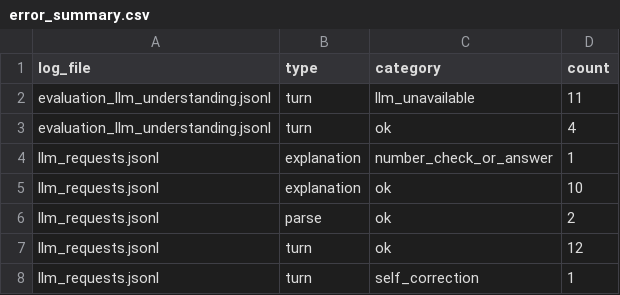
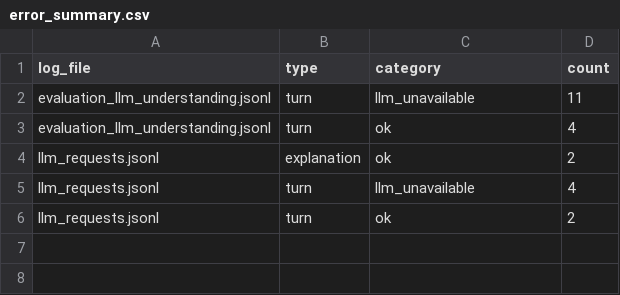
Before and after one commit to eswar192006/pattern-mining-app, a CSV file: evaluation/results/error_summary.csv, drawn as a sheet.

```diff
--- a/evaluation/results/error_summary.csv
+++ b/evaluation/results/error_summary.csv
@@ -3,6 +3,4 @@ evaluation_llm_understanding.jsonl,turn,llm_unavailable,11
 evaluation_llm_understanding.jsonl,turn,ok,4
-llm_requests.jsonl,explanation,number_check_or_answer,1
-llm_requests.jsonl,explanation,ok,10
-llm_requests.jsonl,parse,ok,2
-llm_requests.jsonl,turn,ok,12
-llm_requests.jsonl,turn,self_correction,1
+llm_requests.jsonl,explanation,ok,2
+llm_requests.jsonl,turn,llm_unavailable,4
+llm_requests.jsonl,turn,ok,2
```
Also changed, not shown: evaluation/results/algorithm_benchmark_summary.csv, evaluation/results/algorithm_benchmarks.csv, 21 other files.
